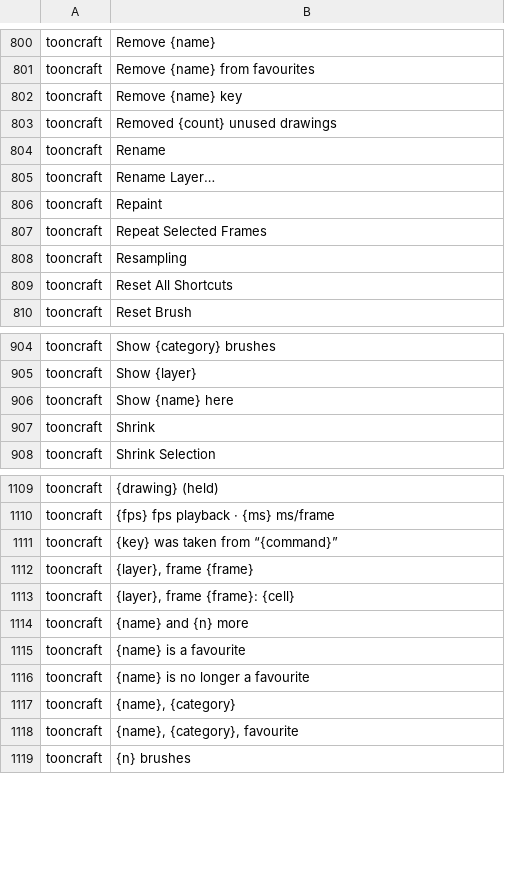
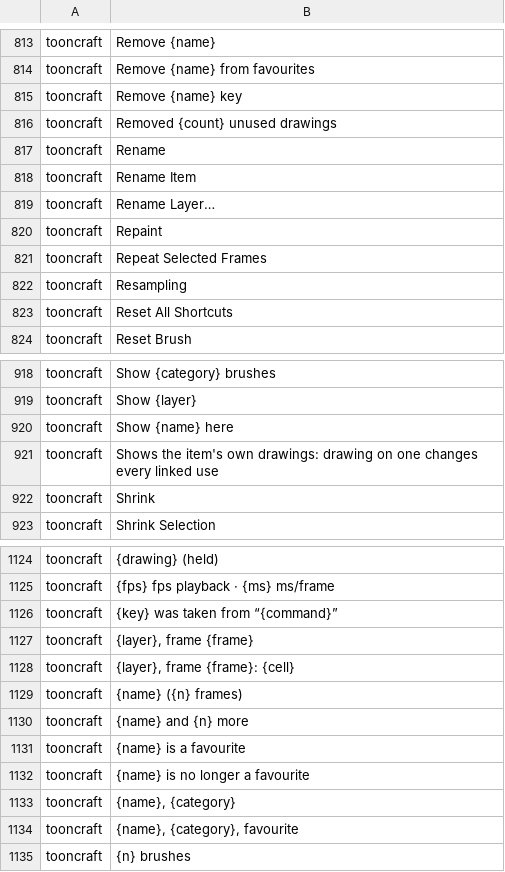
Before and after one commit to XmYx/tooncraft, a TSV file: locales/tooncraft.tsv, drawn as a sheet; only a part is shown, gaps mark what is left out; the diff covers the shown part only; the diff names each change by its address in the sheet, - before the commit and + after, or states it on an @@ line.

Commit message:
Drawing library: reusable runs of drawings kept with the shot, inserted as copies or linked
A shot keeps named items of exposure cells with their own copies of the
drawings. Commands save_to_library, insert_from_library (copied or linked),
rename, move and remove are one undo step each; the library is saved in
project.json, capped and repaired on load. A Drawing Library panel shows
thumbnails and offers every action from the keyboard.

```diff
--- a/locales/tooncraft.tsv
+++ b/locales/tooncraft.tsv
+row 818: tooncraft | Rename Item
+row 921: tooncraft | Shows the item's own drawings: drawing on one changes every linked use
+row 1129: tooncraft | {name} ({n} frames)
```
Also changed, not shown: 13 added rows elsewhere in this file, 18 other files.
